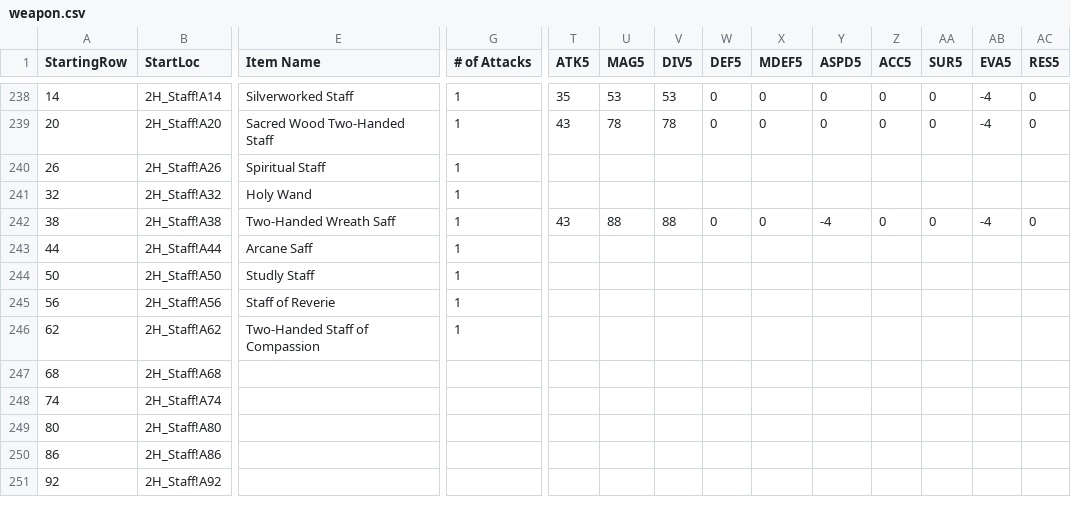
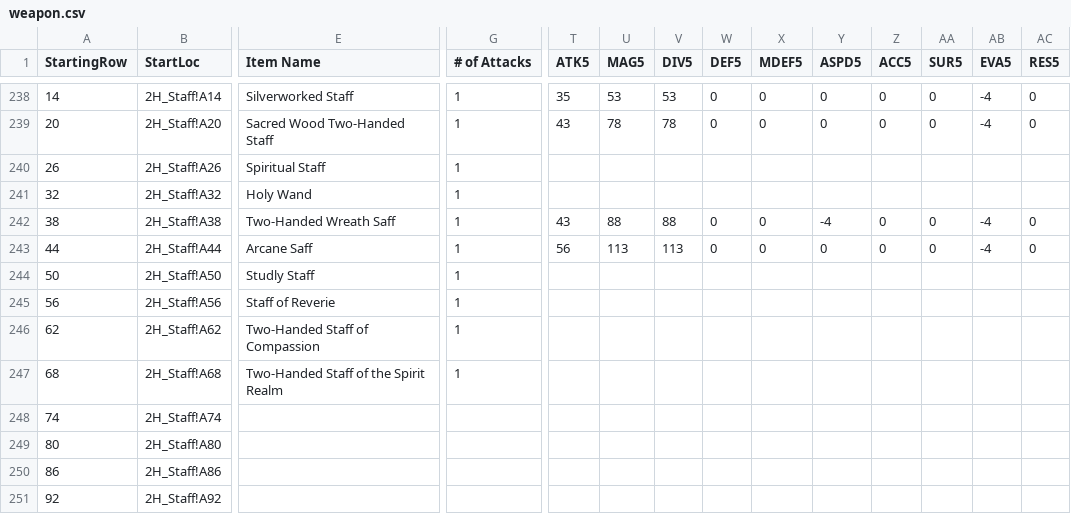
Before and after one commit to itsnicksia/wizardry-daphne-guide, a CSV file: data/weapon.csv, drawn as a sheet; only a part is shown, gaps mark what is left out; the diff covers the shown part only; the diff names each change by its address in the sheet, - before the commit and + after, or states it on an @@ line.

```diff
--- a/data/weapon.csv
+++ b/data/weapon.csv
-T243 (ATK5): (empty)
+T243 (ATK5): 56
-U243 (MAG5): (empty)
+U243 (MAG5): 113
-V243 (DIV5): (empty)
+V243 (DIV5): 113
-W243 (DEF5): (empty)
+W243 (DEF5): 0
-X243 (MDEF5): (empty)
+X243 (MDEF5): 0
-Y243 (ASPD5): (empty)
+Y243 (ASPD5): 0
-Z243 (ACC5): (empty)
+Z243 (ACC5): 0
-AA243 (SUR5): (empty)
+AA243 (SUR5): 0
-AB243 (EVA5): (empty)
+AB243 (EVA5): -4
-AC243 (RES5): (empty)
+AC243 (RES5): 0
-E247 (Item Name): (empty)
+E247 (Item Name): Two-Handed Staff of the Spirit Realm
-G247 (# of Attacks): (empty)
+G247 (# of Attacks): 1
```
Also changed, not shown: 1 added row, 1 removed row and 149 edited cells elsewhere in this file, data/armor.csv.
